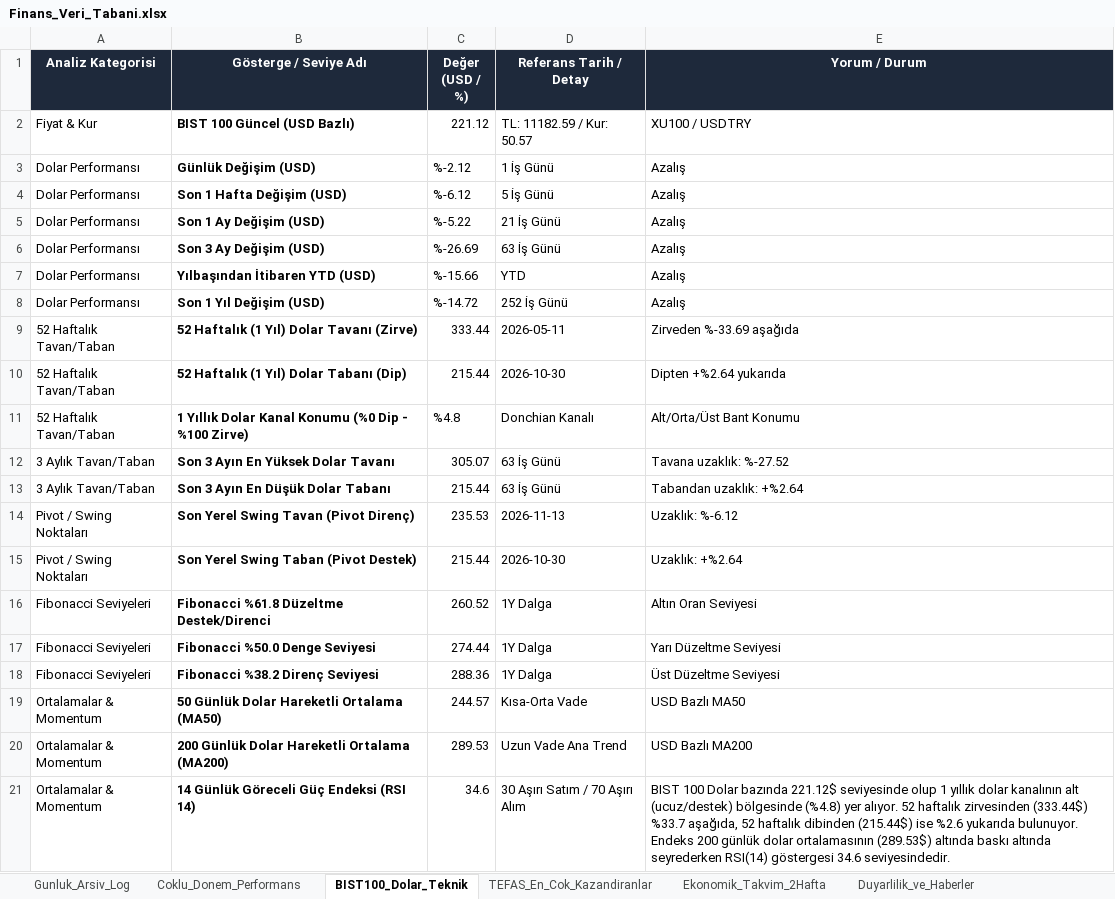
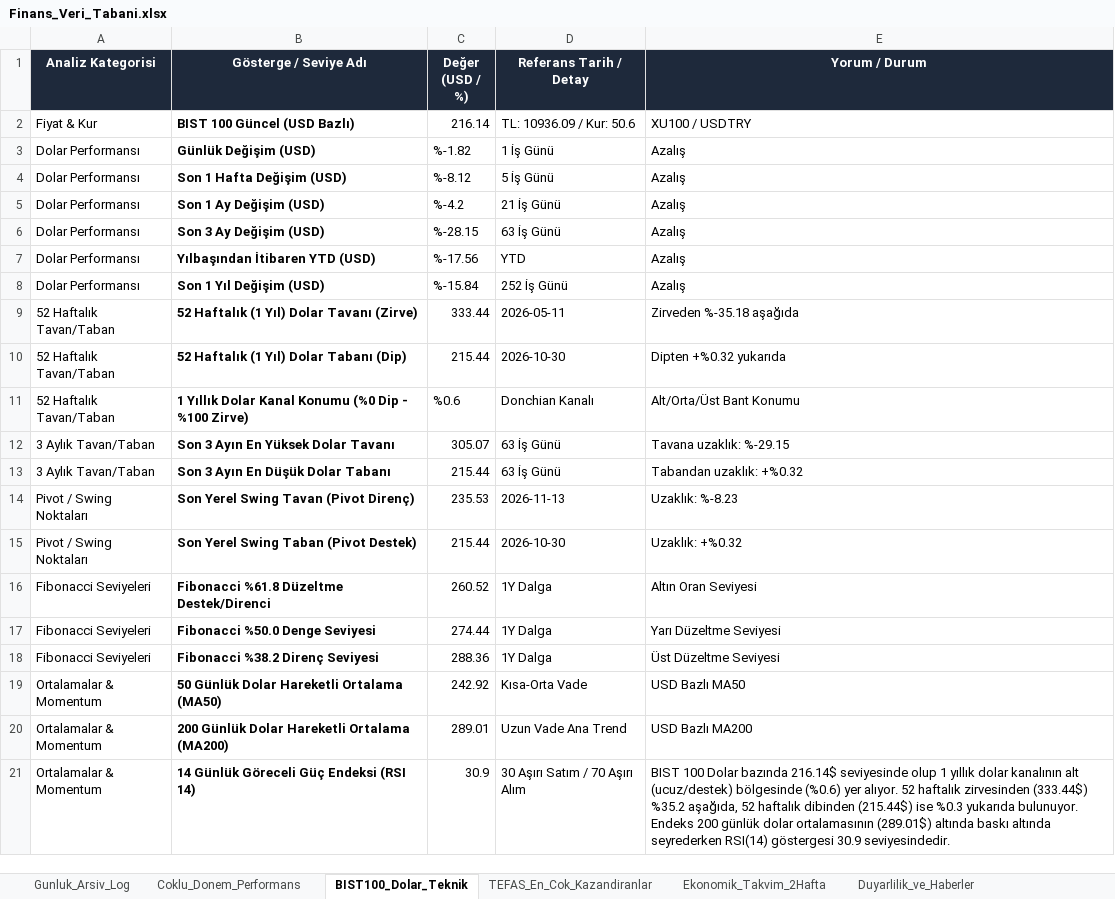
Before and after one commit to dorukcirit/DCfinans, an Excel workbook: docs/Finans_Veri_Tabani.xlsx, sheet BIST100_Dolar_Teknik, drawn as a sheet; values as stored, in another font and other column widths than the file's, no borders; the diff names each change by its address in the sheet, - before the commit and + after, or states it on an @@ line.

```diff
--- a/docs/Finans_Veri_Tabani.xlsx (sheet BIST100_Dolar_Teknik)
+++ b/docs/Finans_Veri_Tabani.xlsx (sheet BIST100_Dolar_Teknik)
-C2 (Değer (USD / %)): 221.12
+C2 (Değer (USD / %)): 216.14
-D2 (Referans Tarih / Detay): TL: 11182.59 / Kur: 50.57
+D2 (Referans Tarih / Detay): TL: 10936.09 / Kur: 50.6
-C3 (Değer (USD / %)): %-2.12
+C3 (Değer (USD / %)): %-1.82
-C4 (Değer (USD / %)): %-6.12
+C4 (Değer (USD / %)): %-8.12
-C5 (Değer (USD / %)): %-5.22
+C5 (Değer (USD / %)): %-4.2
-C6 (Değer (USD / %)): %-26.69
+C6 (Değer (USD / %)): %-28.15
-C7 (Değer (USD / %)): %-15.66
+C7 (Değer (USD / %)): %-17.56
-C8 (Değer (USD / %)): %-14.72
+C8 (Değer (USD / %)): %-15.84
-E9 (Yorum / Durum): Zirveden %-33.69 aşağıda
+E9 (Yorum / Durum): Zirveden %-35.18 aşağıda
-E10 (Yorum / Durum): Dipten +%2.64 yukarıda
+E10 (Yorum / Durum): Dipten +%0.32 yukarıda
-C11 (Değer (USD / %)): %4.8
+C11 (Değer (USD / %)): %0.6
-E12 (Yorum / Durum): Tavana uzaklık: %-27.52
+E12 (Yorum / Durum): Tavana uzaklık: %-29.15
-E13 (Yorum / Durum): Tabandan uzaklık: +%2.64
+E13 (Yorum / Durum): Tabandan uzaklık: +%0.32
-E14 (Yorum / Durum): Uzaklık: %-6.12
+E14 (Yorum / Durum): Uzaklık: %-8.23
-E15 (Yorum / Durum): Uzaklık: +%2.64
+E15 (Yorum / Durum): Uzaklık: +%0.32
-C19 (Değer (USD / %)): 244.57
+C19 (Değer (USD / %)): 242.92
-C20 (Değer (USD / %)): 289.53
+C20 (Değer (USD / %)): 289.01
-C21 (Değer (USD / %)): 34.6
+C21 (Değer (USD / %)): 30.9
-E21 (Yorum / Durum): …Dolar bazında 221.12$ seviyesinde olup 1 yıllık dolar kanalının alt (ucuz/destek) bölgesinde (%4.8) yer alıyor. 52 haftalık zirvesinden (333.44$) %33.7 aşağıda, 52 haftalık dibinden (215.44$) ise %2.6 yukarıda bulunuyor. Endeks 200 günlük dolar ortalamasının (289.53$) altında baskı altında seyrederken RSI(14) göstergesi 34.6 seviyesindedir.
+E21 (Yorum / Durum): …Dolar bazında 216.14$ seviyesinde olup 1 yıllık dolar kanalının alt (ucuz/destek) bölgesinde (%0.6) yer alıyor. 52 haftalık zirvesinden (333.44$) %35.2 aşağıda, 52 haftalık dibinden (215.44$) ise %0.3 yukarıda bulunuyor. Endeks 200 günlük dolar ortalamasının (289.01$) altında baskı altında seyrederken RSI(14) göstergesi 30.9 seviyesindedir.
```
Also changed, not shown: sheet Coklu_Donem_Performans, sheet Duyarlilik_ve_Haberler, sheet Gunluk_Arsiv_Log, sheet Ekonomik_Takvim_2Hafta, raporlar/Finans_Veri_Tabani.xlsx, 7 other files.
